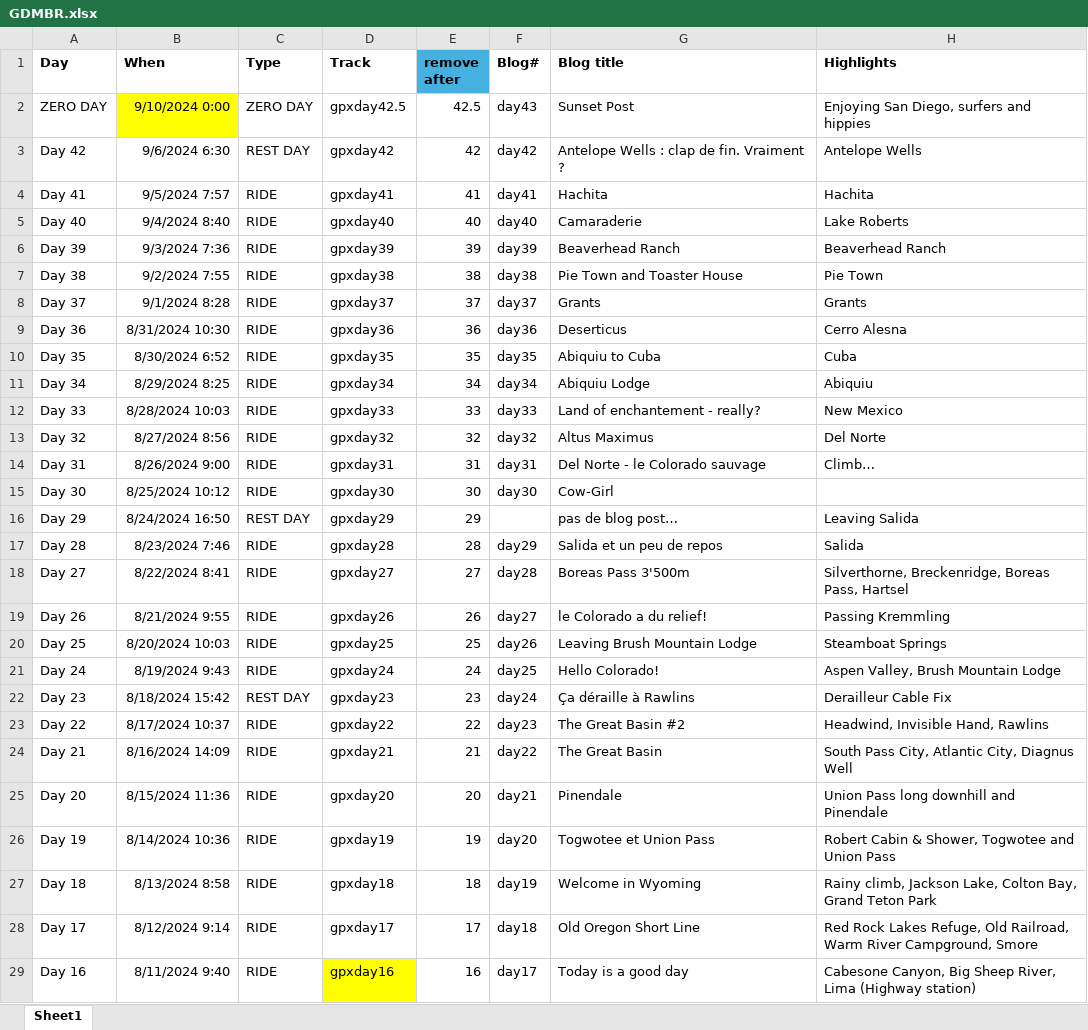
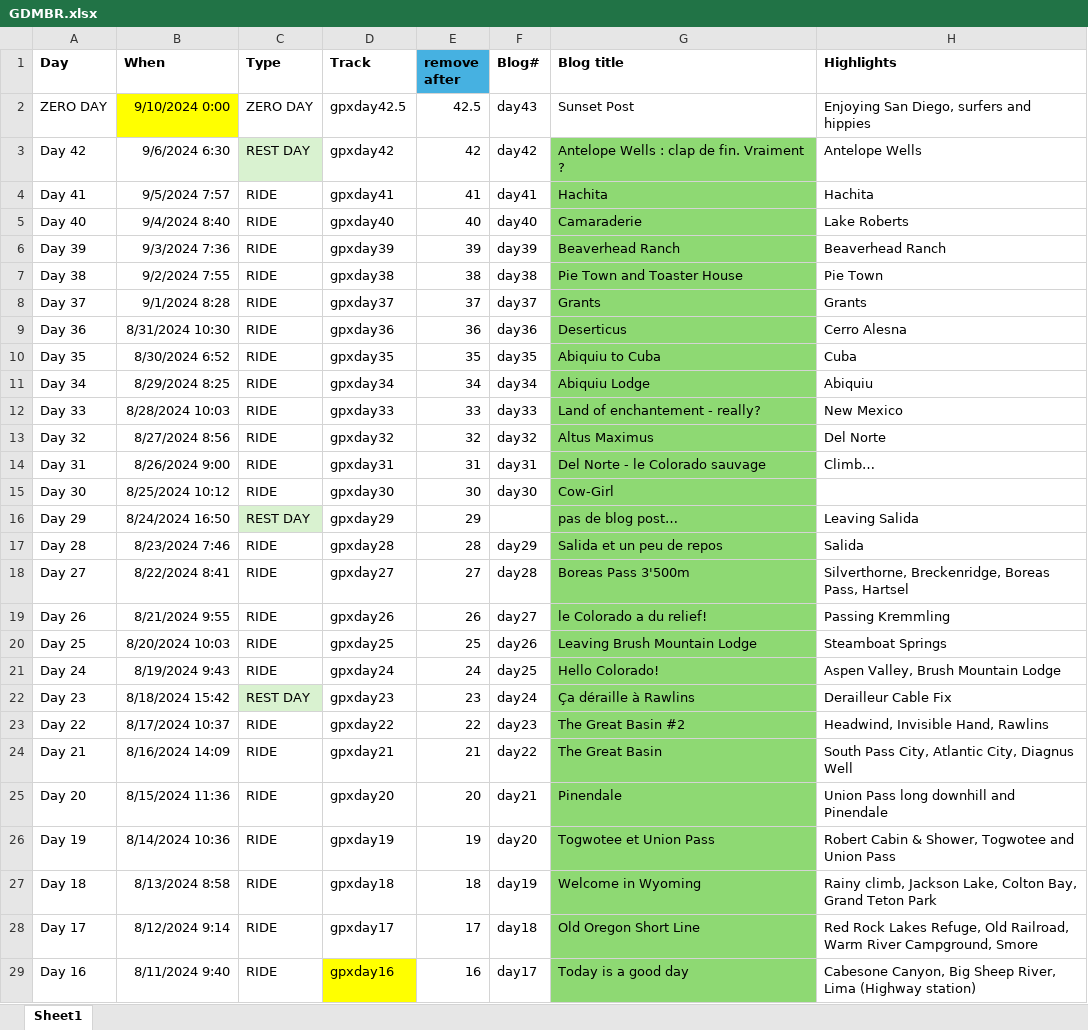
Before and after one commit to Siroccomeister/f3, an Excel workbook: projects/fr/docs/assets/tables/GDMBR.xlsx, sheet Sheet1, drawn as a sheet; only a part is shown; values as stored, in another font and other column widths than the file's, no borders; the diff covers the shown part only; the diff names each change by its address in the sheet, - before the commit and + after, or states it on an @@ line.

```diff
--- a/projects/fr/docs/assets/tables/GDMBR.xlsx (sheet Sheet1)
+++ b/projects/fr/docs/assets/tables/GDMBR.xlsx (sheet Sheet1)
-C3 fill: none
+C3 fill: #D9F2D0
-G3:G29 fill: none
+G3:G29 fill: #8ED973
-C16 fill: none
+C16 fill: #D9F2D0
-C22 fill: none
+C22 fill: #D9F2D0
```
Also changed, not shown: cell formats elsewhere in this sheet, 6 other files.
